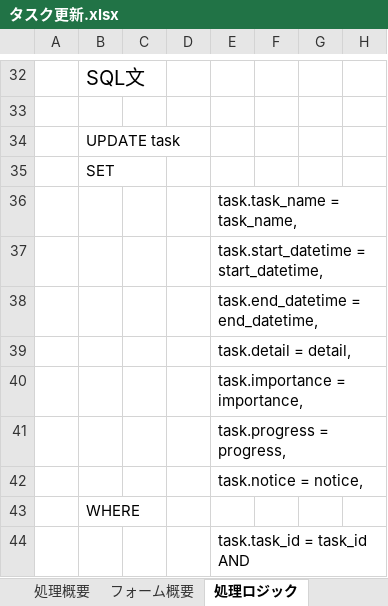
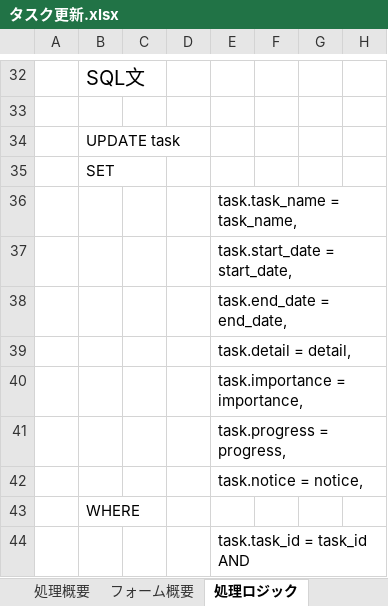
Before and after one commit to yasusi-1234/my_todo_application, an Excel workbook: 設計書/基本設計/タスク管理/タスク更新.xlsx, sheet 処理ロジック, drawn as a sheet; only a part is shown, gaps mark what is left out; values as stored, in another font and other column widths than the file's, no borders; the diff names each change by its address in the sheet, - before the commit and + after, or states it on an @@ line.

Commit message:
タスク更新の設計書への追記

```diff
--- a/設計書/基本設計/タスク管理/タスク更新.xlsx (sheet 処理ロジック)
+++ b/設計書/基本設計/タスク管理/タスク更新.xlsx (sheet 処理ロジック)
-E37: task.start_datetime = start_datetime,
+E37: task.start_date = start_date,
-E38: task.end_datetime = end_datetime,
+E38: task.end_date = end_date,
```
